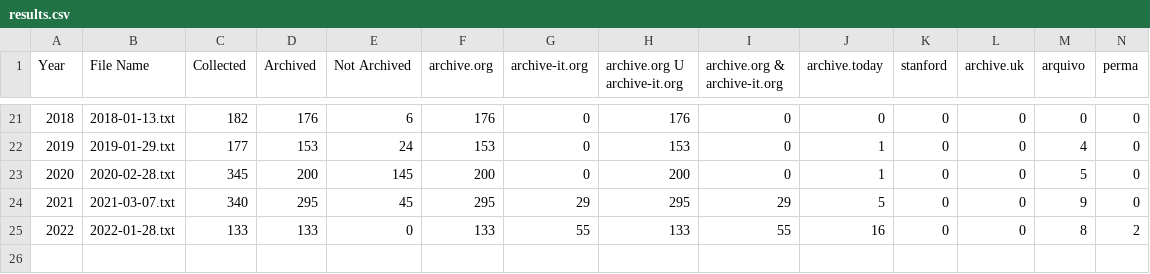
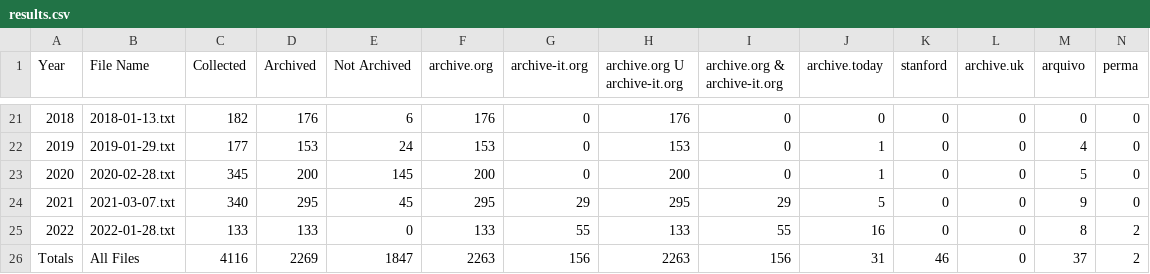
Before and after one commit to HussamHallak/PhD-Dissertation-Files, a CSV file: Memgator Results/results.csv, drawn as a sheet; only a part is shown, gaps mark what is left out; rows hold the shown columns only; the diff names each change by its address in the sheet, - before the commit and + after, or states it on an @@ line.

Commit message:
Add files via upload

```diff
--- a/Memgator Results/results.csv
+++ b/Memgator Results/results.csv
+row 26: Totals | All Files | 4116 | 2269 | 1847 | 2263 | 156 | 2263 | 156 | 31 | 46 | 0 | 37 | 2
```
